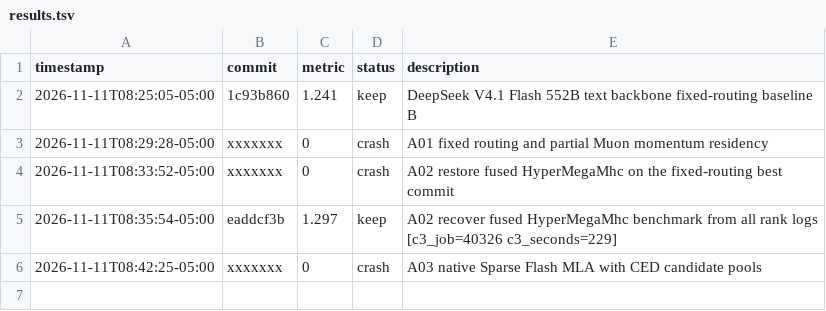
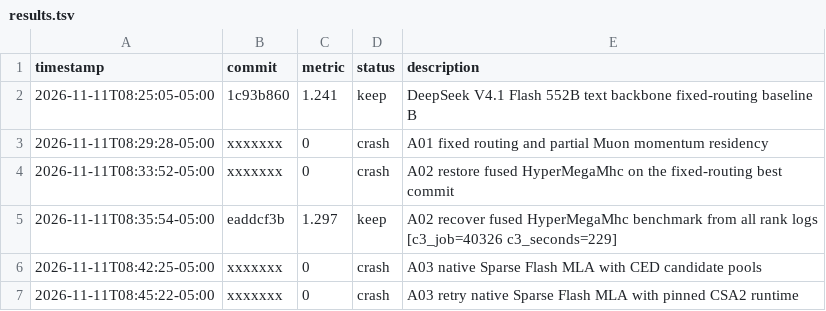
Before and after one commit to weich97/hyper-parallel, a TSV file: rsi-runs/dsv41-552b-4k/results.tsv, drawn as a sheet; the diff names each change by its address in the sheet, - before the commit and + after, or states it on an @@ line.

Commit message:
[autoresearch] crash: A03 retry native Sparse Flash MLA with pinned CSA2 runtime

```diff
--- a/rsi-runs/dsv41-552b-4k/results.tsv
+++ b/rsi-runs/dsv41-552b-4k/results.tsv
+row 7: 2026-11-11T08:45:22-05:00 | xxxxxxx | 0 | crash | A03 retry native Sparse Flash MLA with pinned CSA2 runtime
```
Also changed, not shown: 3 other files.
